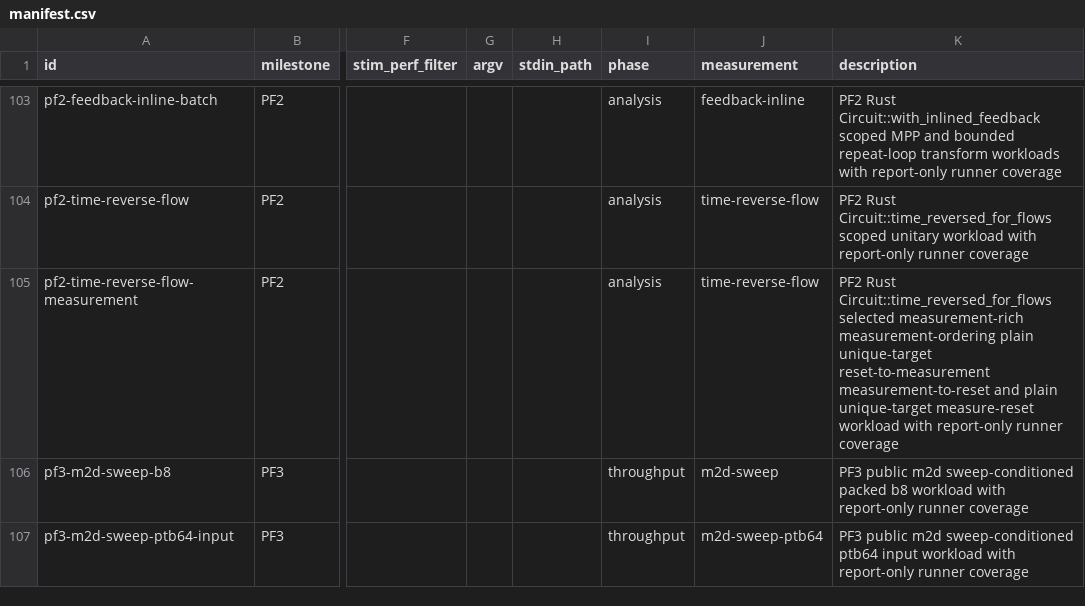
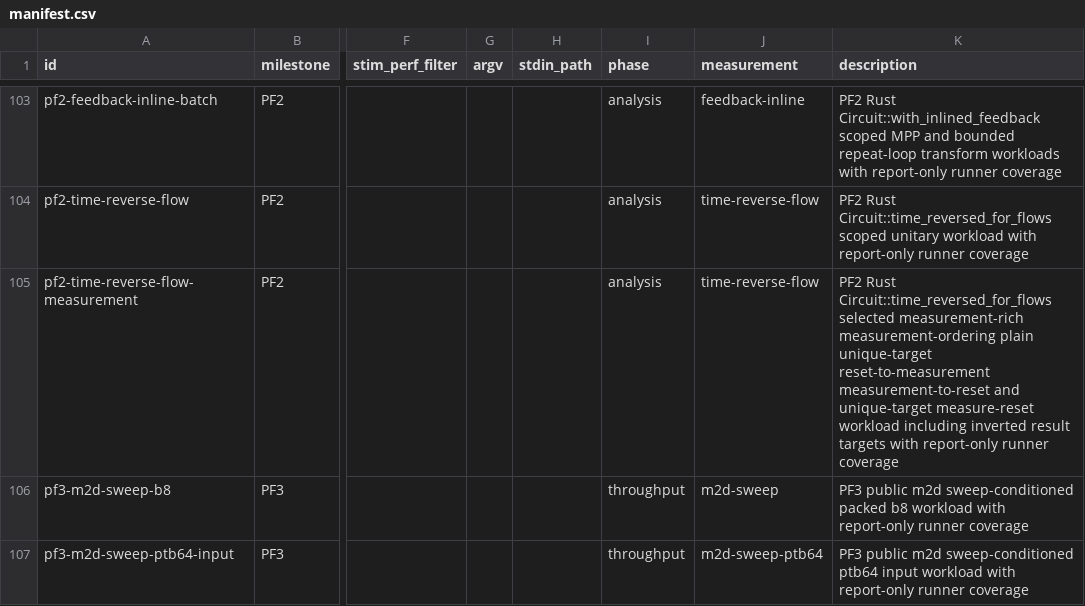
Before and after one commit to ifsheldon/Stab, a CSV file: benchmarks/manifest.csv, drawn as a sheet; only a part is shown, gaps mark what is left out; the diff names each change by its address in the sheet, - before the commit and + after, or states it on an @@ line.

Commit message:
feat(core): support inverted measure-reset flow reversal
Promote inverted-result-target MR/MRX/MRY time_reversed_for_flows in the selected measurement-rich subset after pinned Stim v1.16.0 probes showed coherent inverse flows. Keep duplicate measure-reset targets fail-closed and log their malformed pinned-Stim behavior as a spec gap.

Update oracle, benchmark, checklist, and milestone evidence so the implemented unique-target measure-reset scope includes inverted result targets without claiming duplicate-target parity.

```diff
--- a/benchmarks/manifest.csv
+++ b/benchmarks/manifest.csv
-K105 (description): …measurement-to-reset and plain unique-target measure-reset workload with report-only…
+K105 (description): …measurement-to-reset and unique-target measure-reset workload including inverted result targets with report-only…
```
Also changed, not shown: 12 other files.
